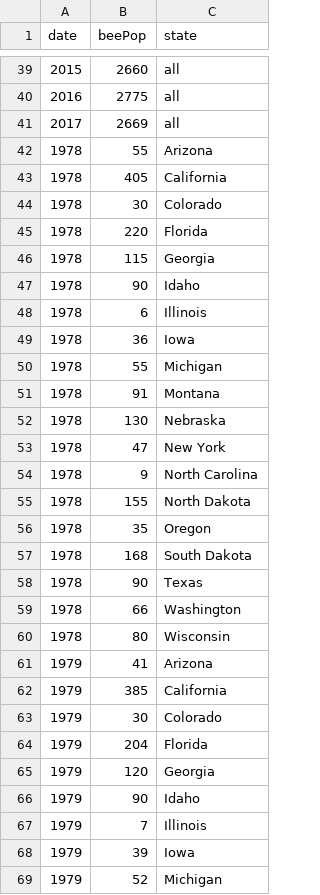
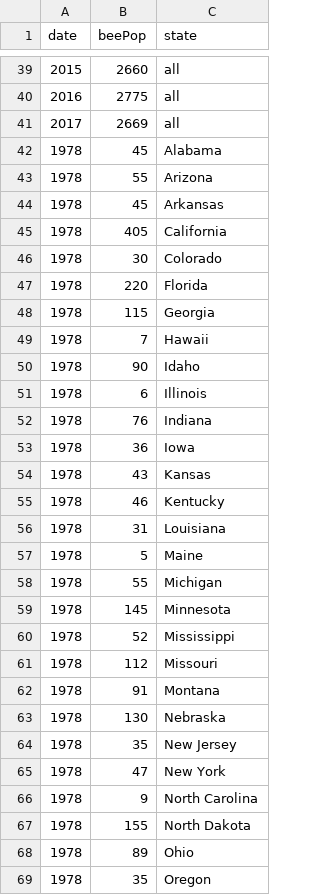
Before and after one commit to alswilli/CMPS-165-Project-Sources-Part-1B-, a CSV file: data/mergedBees.csv, drawn as a sheet; only a part is shown, gaps mark what is left out; the shorter side is filled out with more unchanged rows; the diff covers the shown part only; the diff names each change by its address in the sheet, - before the commit and + after, or states it on an @@ line.

Commit message:
fixed missing/incorrect temp and bee data

```diff
--- a/data/mergedBees.csv
+++ b/data/mergedBees.csv
+row 42: 1978 | 45 | Alabama
+row 44: 1978 | 45 | Arkansas
+row 49: 1978 | 7 | Hawaii
+row 52: 1978 | 76 | Indiana
+row 54: 1978 | 43 | Kansas
+row 55: 1978 | 46 | Kentucky
+row 56: 1978 | 31 | Louisiana
+row 57: 1978 | 5 | Maine
+row 59: 1978 | 145 | Minnesota
+row 60: 1978 | 52 | Mississippi
+row 61: 1978 | 112 | Missouri
+row 64: 1978 | 35 | New Jersey
+row 68: 1978 | 89 | Ohio
```
Also changed, not shown: 48 added rows elsewhere in this file, data/mergedTemp.csv.
